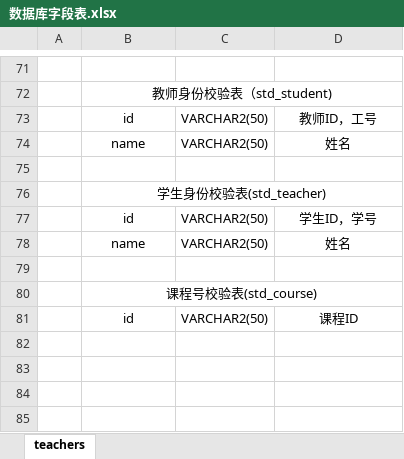
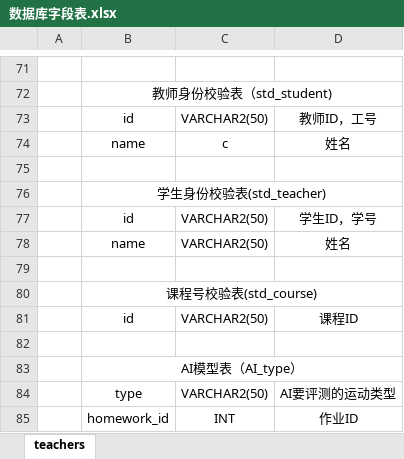
Before and after one commit to Gypsophila-ui/PE_AI_Manager, an Excel workbook: sql/数据库字段表.xlsx, sheet teachers, drawn as a sheet; only a part is shown, gaps mark what is left out; values as stored, in another font and other column widths than the file's, no borders; the diff names each change by its address in the sheet, - before the commit and + after, or states it on an @@ line.

```diff
--- a/sql/数据库字段表.xlsx (sheet teachers)
+++ b/sql/数据库字段表.xlsx (sheet teachers)
-C74: VARCHAR2(50)
+C74: c
+row 82: (empty)
+row 83:  | AI模型表（AI_type）
+row 84:  | type | VARCHAR2(50) | AI要评测的运动类型
+row 85:  | homework_id | INT | 作业ID
```
Also changed, not shown: API.xlsx, 18 other files.
